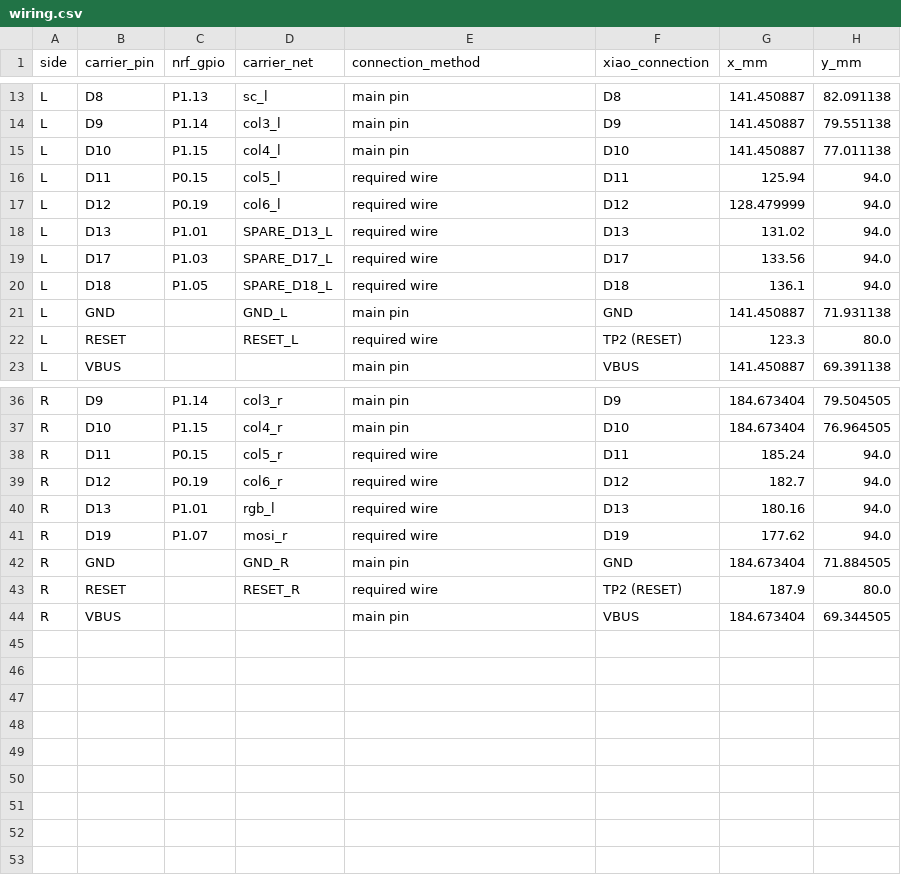
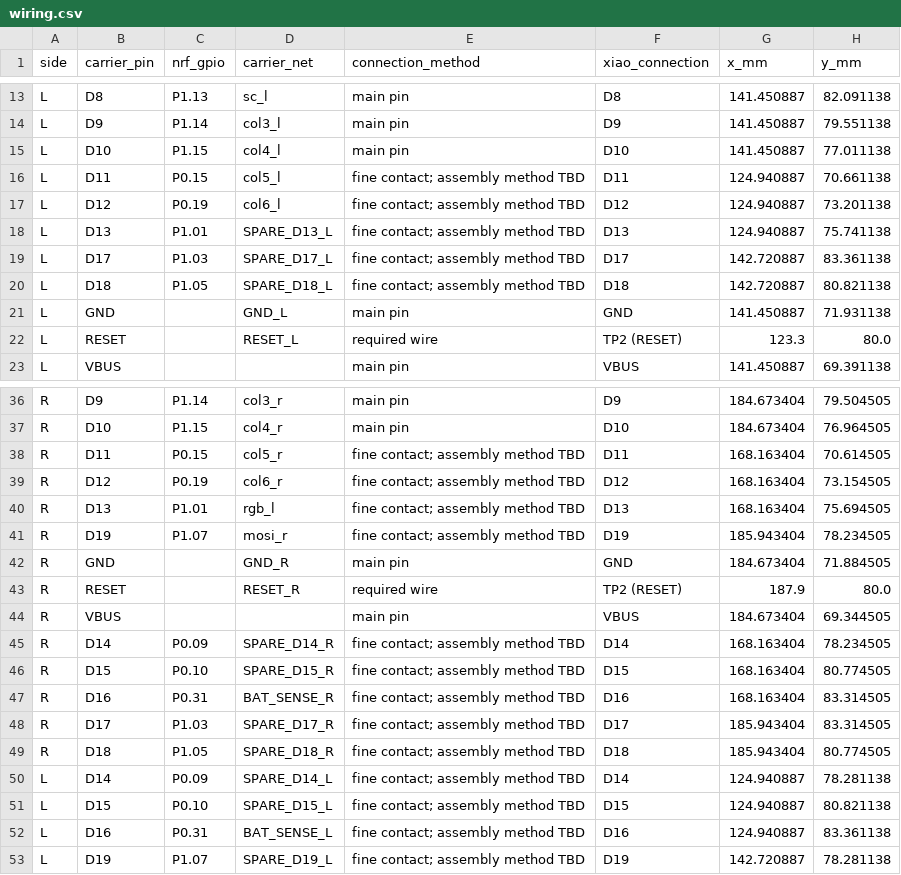
Before and after one commit to semigorou/XIAO-nRF52840-Plus-Semigoro, a CSV file: docs/wiring.csv, drawn as a sheet; only a part is shown, gaps mark what is left out.

Commit message:
Add Rev O fine-contact holes for all Plus GPIOs and reroute carrier

```diff
--- a/docs/wiring.csv
+++ b/docs/wiring.csv
@@ -15,7 +15,7 @@ L,D9,P1.14,col3_l,main pin,D9,141.450887,79.551138
 L,D10,P1.15,col4_l,main pin,D10,141.450887,77.011138
-L,D11,P0.15,col5_l,required wire,D11,125.94,94.0
-L,D12,P0.19,col6_l,required wire,D12,128.479999,94.0
-L,D13,P1.01,SPARE_D13_L,required wire,D13,131.02,94.0
-L,D17,P1.03,SPARE_D17_L,required wire,D17,133.56,94.0
-L,D18,P1.05,SPARE_D18_L,required wire,D18,136.1,94.0
+L,D11,P0.15,col5_l,fine contact; assembly method TBD,D11,124.940887,70.661138
+L,D12,P0.19,col6_l,fine contact; assembly method TBD,D12,124.940887,73.201138
+L,D13,P1.01,SPARE_D13_L,fine contact; assembly method TBD,D13,124.940887,75.741138
+L,D17,P1.03,SPARE_D17_L,fine contact; assembly method TBD,D17,142.720887,83.361138
+L,D18,P1.05,SPARE_D18_L,fine contact; assembly method TBD,D18,142.720887,80.821138
 L,GND,,GND_L,main pin,GND,141.450887,71.931138
@@ -37,6 +37,6 @@ R,D9,P1.14,col3_r,main pin,D9,184.673404,79.504505
 R,D10,P1.15,col4_r,main pin,D10,184.673404,76.964505
-R,D11,P0.15,col5_r,required wire,D11,185.24,94.0
-R,D12,P0.19,col6_r,required wire,D12,182.7,94.0
-R,D13,P1.01,rgb_l,required wire,D13,180.16,94.0
-R,D19,P1.07,mosi_r,required wire,D19,177.62,94.0
+R,D11,P0.15,col5_r,fine contact; assembly method TBD,D11,168.163404,70.614505
+R,D12,P0.19,col6_r,fine contact; assembly method TBD,D12,168.163404,73.154505
+R,D13,P1.01,rgb_l,fine contact; assembly method TBD,D13,168.163404,75.694505
+R,D19,P1.07,mosi_r,fine contact; assembly method TBD,D19,185.943404,78.234505
 R,GND,,GND_R,main pin,GND,184.673404,71.884505
@@ -44 +44,10 @@ R,RESET,,RESET_R,required wire,TP2 (RESET),187.9,80.0
 R,VBUS,,,main pin,VBUS,184.673404,69.344505
+R,D14,P0.09,SPARE_D14_R,fine contact; assembly method TBD,D14,168.163404,78.234505
+R,D15,P0.10,SPARE_D15_R,fine contact; assembly method TBD,D15,168.163404,80.774505
+R,D16,P0.31,BAT_SENSE_R,fine contact; assembly method TBD,D16,168.163404,83.314505
+R,D17,P1.03,SPARE_D17_R,fine contact; assembly method TBD,D17,185.943404,83.314505
+R,D18,P1.05,SPARE_D18_R,fine contact; assembly method TBD,D18,185.943404,80.774505
+L,D14,P0.09,SPARE_D14_L,fine contact; assembly method TBD,D14,124.940887,78.281138
+L,D15,P0.10,SPARE_D15_L,fine contact; assembly method TBD,D15,124.940887,80.821138
+L,D16,P0.31,BAT_SENSE_L,fine contact; assembly method TBD,D16,124.940887,83.361138
+L,D19,P1.07,SPARE_D19_L,fine contact; assembly method TBD,D19,142.720887,78.281138
```
Also changed, not shown: 14 other files.
